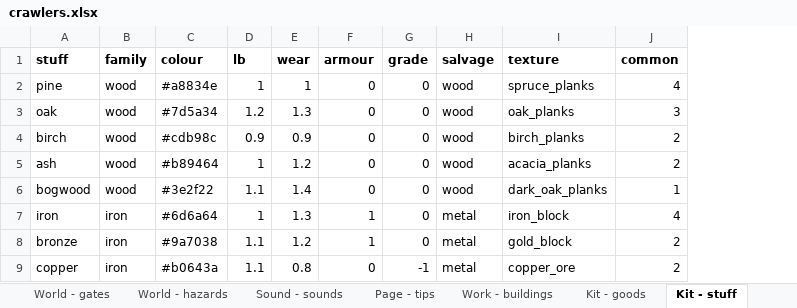
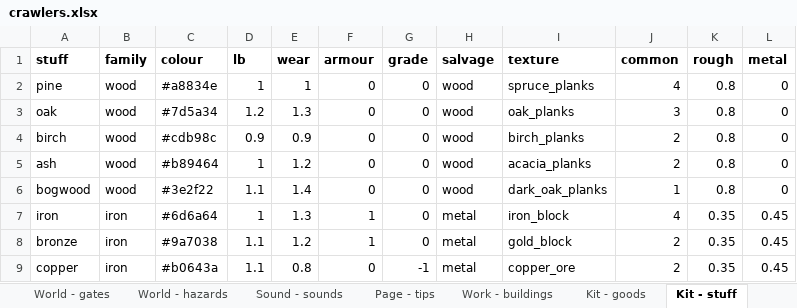
Before and after one commit to myrmecbruh/Project-Crawlers, an Excel workbook: crawlers.xlsx, sheet Kit - stuff, drawn as a sheet; only a part is shown; values as stored, in another font and other column widths than the file's, no borders; the diff names each change by its address in the sheet, - before the commit and + after, or states it on an @@ line.

```diff
--- a/crawlers.xlsx (sheet Kit - stuff)
+++ b/crawlers.xlsx (sheet Kit - stuff)
+column K (rough), rows 2-9: 0.8 | 0.8 | 0.8 | 0.8 | 0.8 | 0.35 | 0.35 | 0.35
+column L (metal), rows 2-9: 0 | 0 | 0 | 0 | 0 | 0.45 | 0.45 | 0.45
```
Also changed, not shown: 6 other files.
